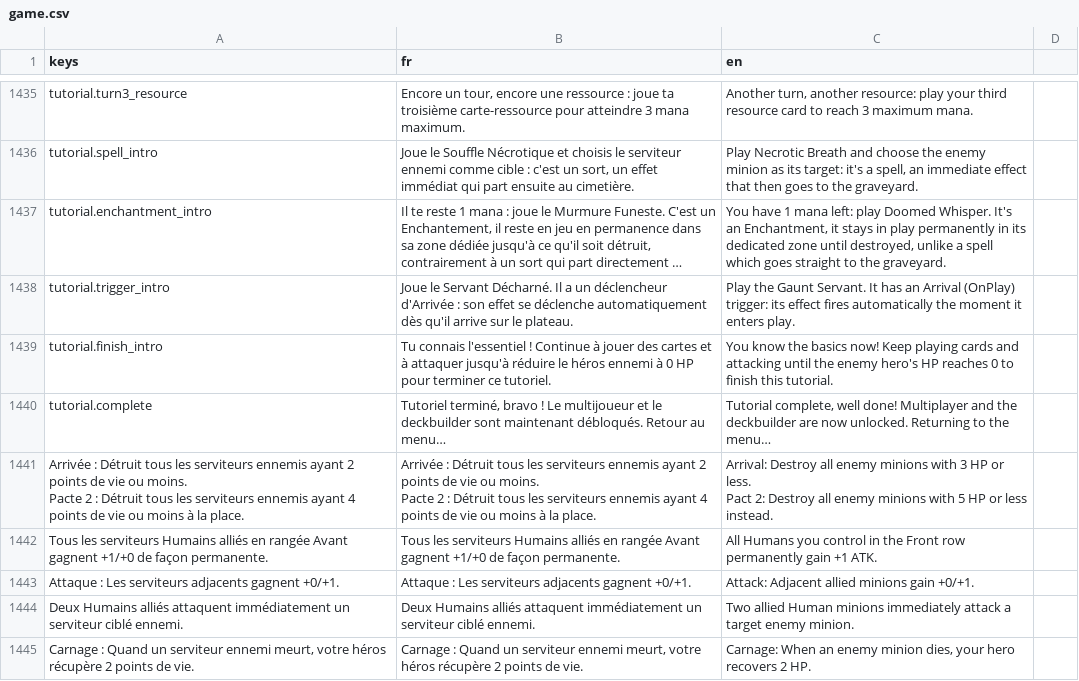
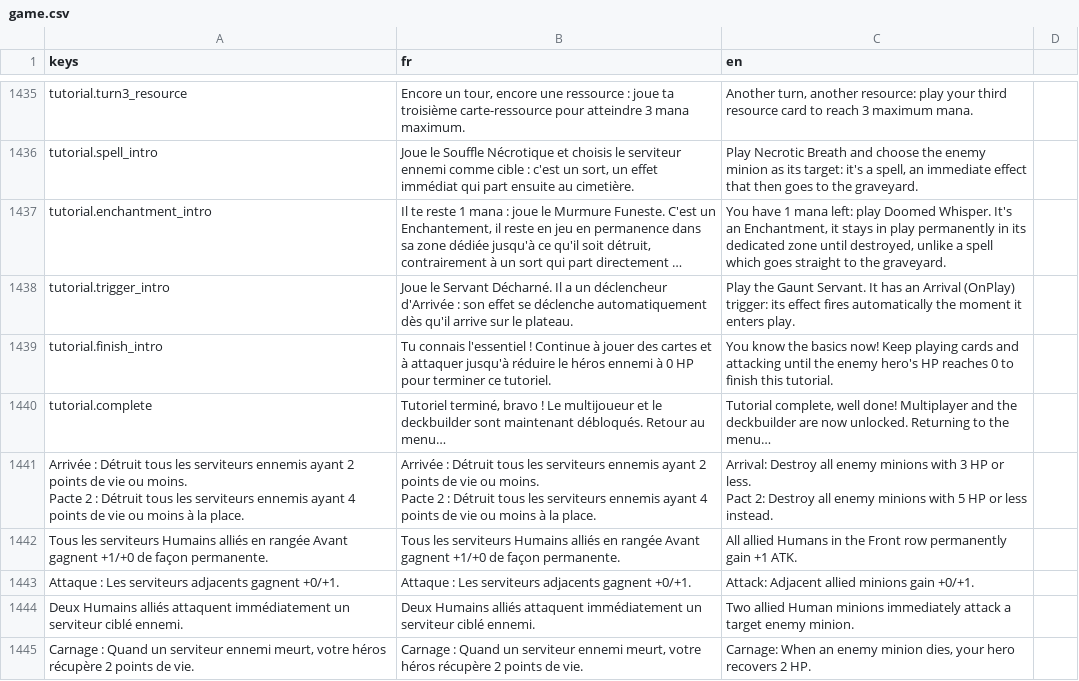
Before and after one commit to Nicolas82200/Wyrdane, a CSV file: translations/game.csv, drawn as a sheet; only a part is shown, gaps mark what is left out; long unchanged cells end in …; the diff covers the shown part only.

Commit message:
fix: shorten minion control phrasing in English card text too
Replace remaining "X you control" / "minions your opponent controls"
with "allied X" / "enemy minions", matching the already-applied French
shortening and the phrasing already used elsewhere in the English
column.

```diff
--- a/translations/game.csv
+++ b/translations/game.csv
@@ -1738,3 +1738,3 @@ Pacte 2 : Détruit tous les serviteurs ennemis ayant 4 points de vie ou moins à
 Pact 2: Destroy all enemy minions with 5 HP or less instead."
-"Tous les serviteurs Humains alliés en rangée Avant gagnent +1/+0 de façon permanente.","Tous les serviteurs Humains alliés en rangée Avant gagnent +1/+0 de façon permanente.","All Humans you control in the Front row permanently gain +1 ATK."
+"Tous les serviteurs Humains alliés en rangée Avant gagnent +1/+0 de façon permanente.","Tous les serviteurs Humains alliés en rangée Avant gagnent +1/+0 de façon permanente.","All allied Humans in the Front row permanently gain +1 ATK."
 "Attaque : Les serviteurs adjacents gagnent +0/+1.","Attaque : Les serviteurs adjacents gagnent +0/+1.","Attack: Adjacent allied minions gain +0/+1."
```
Also changed, not shown: 16 edited cells elsewhere in this file.
